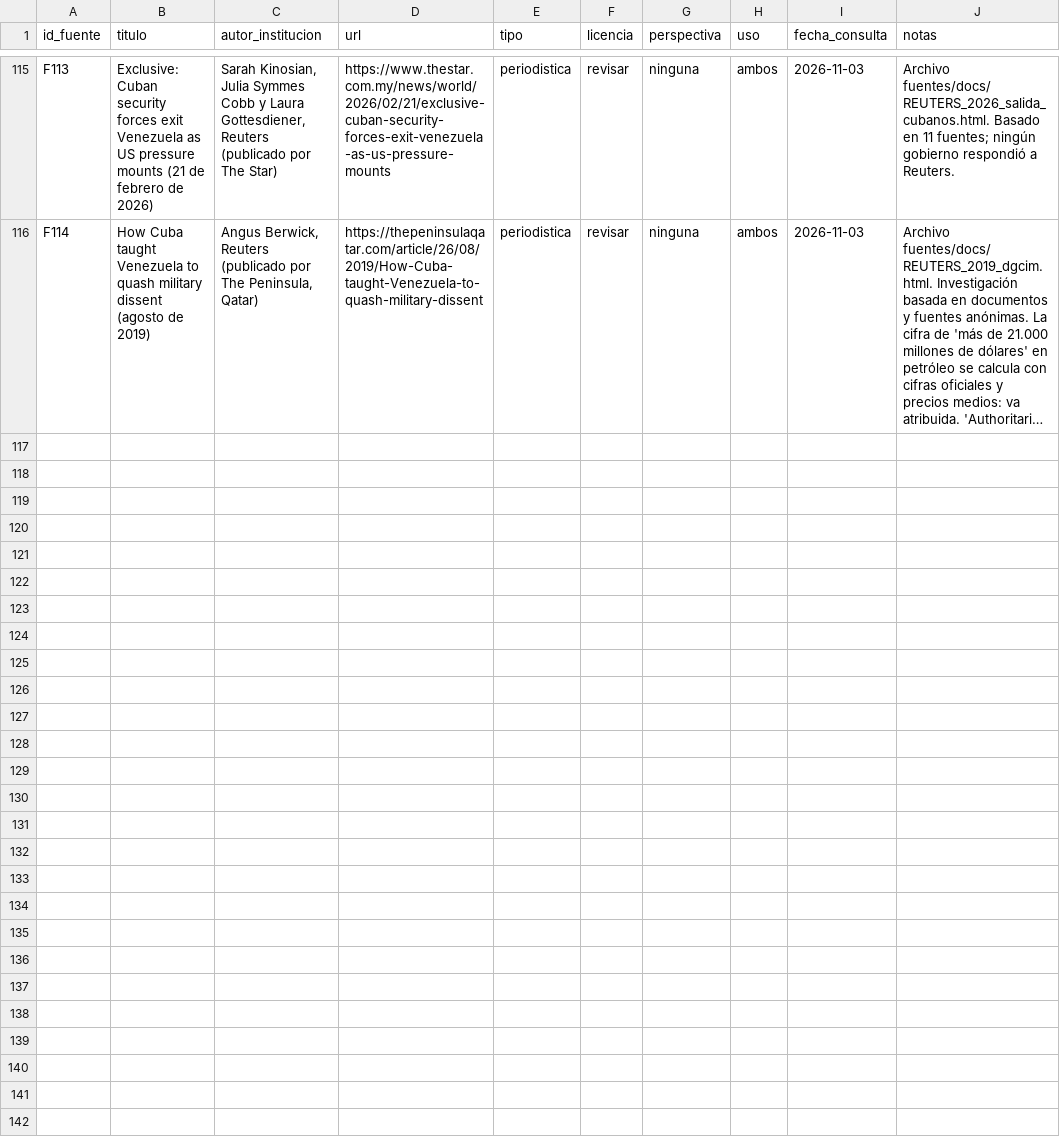
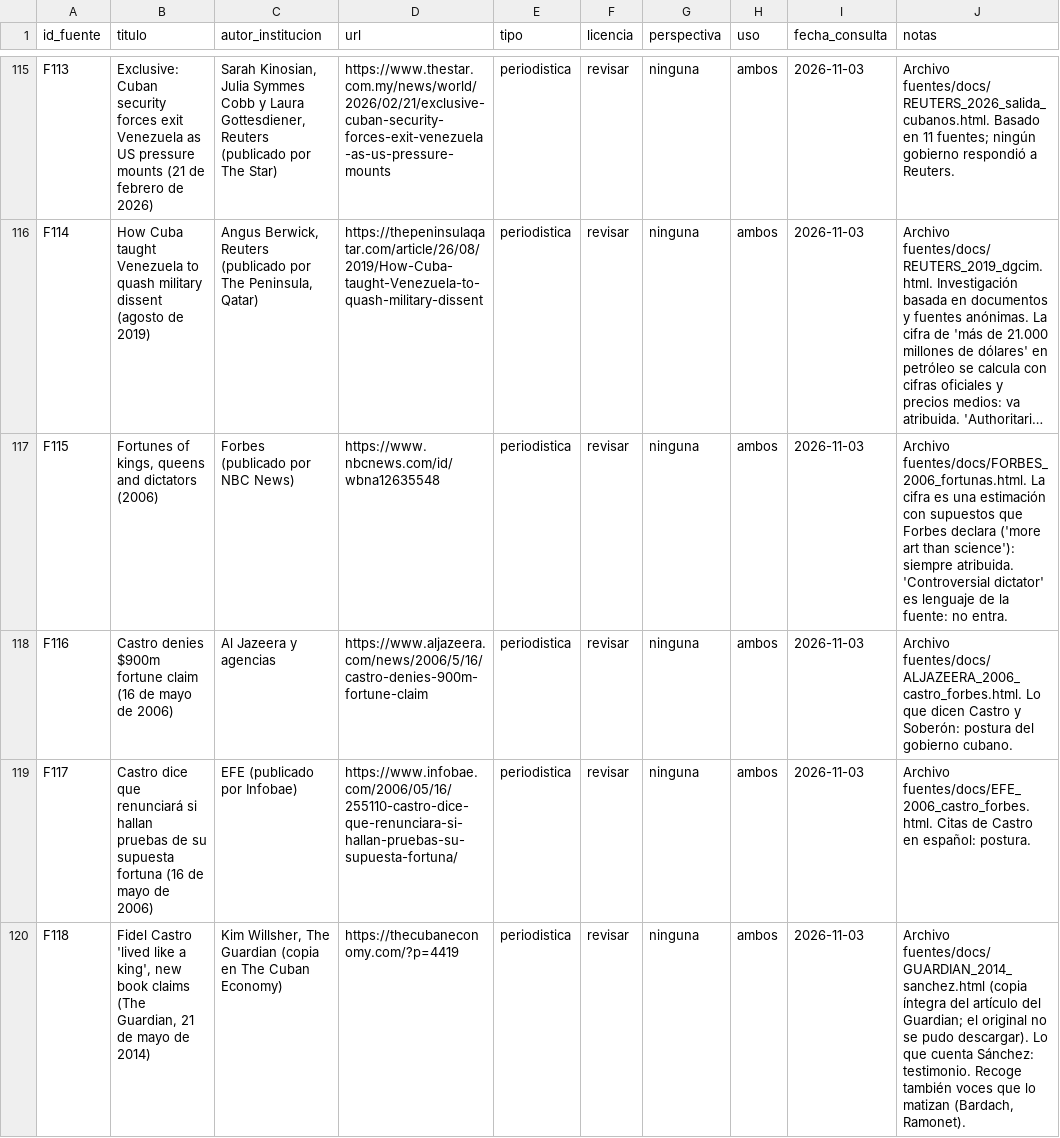
Before and after one commit to Denisijcu/vertex-exilio, a CSV file: fuentes/registro_fuentes.csv, drawn as a sheet; only a part is shown, gaps mark what is left out; long unchanged cells end in …; the diff covers the shown part only; the diff names each change by its address in the sheet, - before the commit and + after, or states it on an @@ line.

```diff
--- a/fuentes/registro_fuentes.csv
+++ b/fuentes/registro_fuentes.csv
+row 117: F115 | Fortunes of kings, queens and dictators (2006) | Forbes (publicado por NBC News) | https://www.nbcnews.com/id/wbna12635548 | periodistica | revisar | ninguna | ambos | 2026-11-03 | Archivo fuentes/docs/FORBES_2006_fortunas.html. La cifra es una estimación con supuestos que Forbes declara ('more art than science'): siempre atribuida. 'Controversial dictator' es lenguaje de la fuente: no entra.
+row 118: F116 | Castro denies $900m fortune claim (16 de mayo de 2006) | Al Jazeera y agencias | https://www.aljazeera.com/news/2006/5/16/castro-denies-900m-fortune-claim | periodistica | revisar | ninguna | ambos | 2026-11-03 | Archivo fuentes/docs/ALJAZEERA_2006_castro_forbes.html. Lo que dicen Castro y Soberón: postura del gobierno cubano.
+row 119: F117 | Castro dice que renunciará si hallan pruebas de su supuesta fortuna (16 de mayo de 2006) | EFE (publicado por Infobae) | https://www.infobae.com/2006/05/16/255110-castro-dice-que-renunciara-si-hallan-pruebas-su-supuesta-fortuna/ | periodistica | revisar | ninguna | ambos | 2026-11-03 | Archivo fuentes/docs/EFE_2006_castro_forbes.html. Citas de Castro en español: postura.
+row 120: F118 | Fidel Castro 'lived like a king', new book claims (The Guardian, 21 de mayo de 2014) | Kim Willsher, The Guardian (copia en The Cuban Economy) | https://thecubaneconomy.com/?p=4419 | periodistica | revisar | ninguna | ambos | 2026-11-03 | Archivo fuentes/docs/GUARDIAN_2014_sanchez.html (copia íntegra del artículo del Guardian; el original no se pudo descargar). Lo que cuenta Sánchez: testimonio. Recoge también voces que lo matizan (Bardach, Ramonet).
```
Also changed, not shown: 11 added rows elsewhere in this file, 8 other files.
